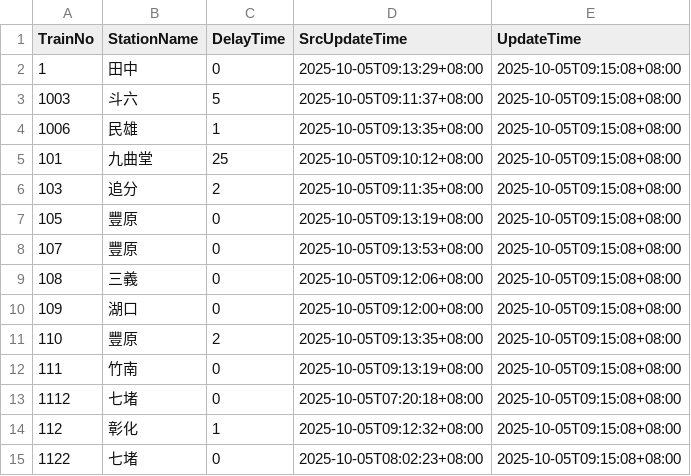
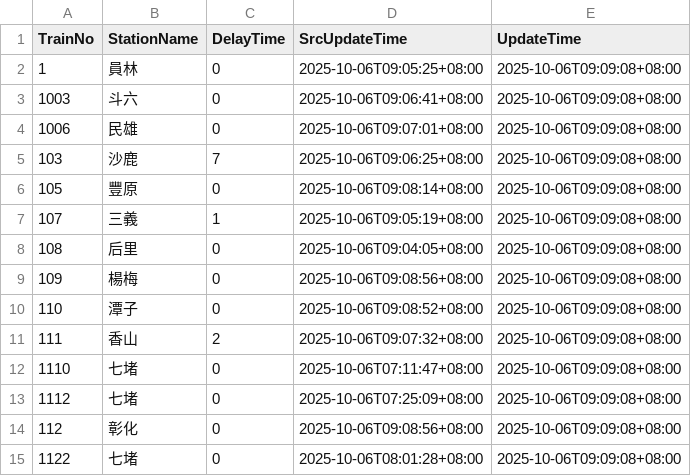
Before and after one commit to funfun0912/Open-Platform-Software-Mid, a CSV file: api.csv, drawn as a sheet; only a part is shown; the diff covers the shown part only.

Commit message:
Update data

```diff
--- a/api.csv
+++ b/api.csv
@@ -1,15 +1,15 @@
 TrainNo,StationName,DelayTime,SrcUpdateTime,UpdateTime
-1,田中,0,2025-10-05T09:13:29+08:00,2025-10-05T09:15:08+08:00
-1003,斗六,5,2025-10-05T09:11:37+08:00,2025-10-05T09:15:08+08:00
-1006,民雄,1,2025-10-05T09:13:35+08:00,2025-10-05T09:15:08+08:00
-101,九曲堂,25,2025-10-05T09:10:12+08:00,2025-10-05T09:15:08+08:00
-103,追分,2,2025-10-05T09:11:35+08:00,2025-10-05T09:15:08+08:00
-105,豐原,0,2025-10-05T09:13:19+08:00,2025-10-05T09:15:08+08:00
-107,豐原,0,2025-10-05T09:13:53+08:00,2025-10-05T09:15:08+08:00
-108,三義,0,2025-10-05T09:12:06+08:00,2025-10-05T09:15:08+08:00
-109,湖口,0,2025-10-05T09:12:00+08:00,2025-10-05T09:15:08+08:00
-110,豐原,2,2025-10-05T09:13:35+08:00,2025-10-05T09:15:08+08:00
-111,竹南,0,2025-10-05T09:13:19+08:00,2025-10-05T09:15:08+08:00
-1112,七堵,0,2025-10-05T07:20:18+08:00,2025-10-05T09:15:08+08:00
-112,彰化,1,2025-10-05T09:12:32+08:00,2025-10-05T09:15:08+08:00
-1122,七堵,0,2025-10-05T08:02:23+08:00,2025-10-05T09:15:08+08:00
+1,員林,0,2025-10-06T09:05:25+08:00,2025-10-06T09:09:08+08:00
+1003,斗六,0,2025-10-06T09:06:41+08:00,2025-10-06T09:09:08+08:00
+1006,民雄,0,2025-10-06T09:07:01+08:00,2025-10-06T09:09:08+08:00
+103,沙鹿,7,2025-10-06T09:06:25+08:00,2025-10-06T09:09:08+08:00
+105,豐原,0,2025-10-06T09:08:14+08:00,2025-10-06T09:09:08+08:00
+107,三義,1,2025-10-06T09:05:19+08:00,2025-10-06T09:09:08+08:00
+108,后里,0,2025-10-06T09:04:05+08:00,2025-10-06T09:09:08+08:00
+109,楊梅,0,2025-10-06T09:08:56+08:00,2025-10-06T09:09:08+08:00
+110,潭子,0,2025-10-06T09:08:52+08:00,2025-10-06T09:09:08+08:00
+111,香山,2,2025-10-06T09:07:32+08:00,2025-10-06T09:09:08+08:00
+1110,七堵,0,2025-10-06T07:11:47+08:00,2025-10-06T09:09:08+08:00
+1112,七堵,0,2025-10-06T07:25:09+08:00,2025-10-06T09:09:08+08:00
+112,彰化,0,2025-10-06T09:08:56+08:00,2025-10-06T09:09:08+08:00
+1122,七堵,0,2025-10-06T08:01:28+08:00,2025-10-06T09:09:08+08:00
```
Also changed, not shown: 2 added rows, 2 removed rows and 46 edited cells elsewhere in this file.
